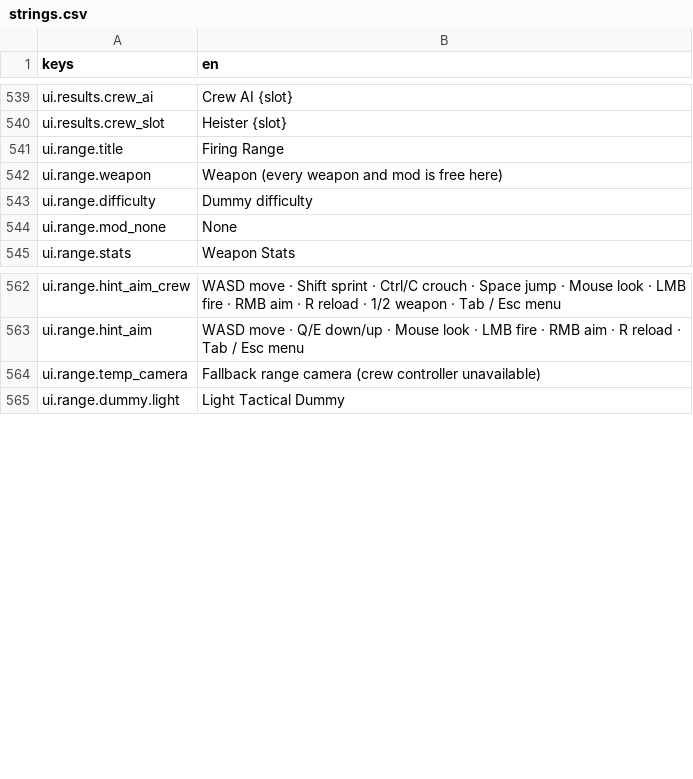
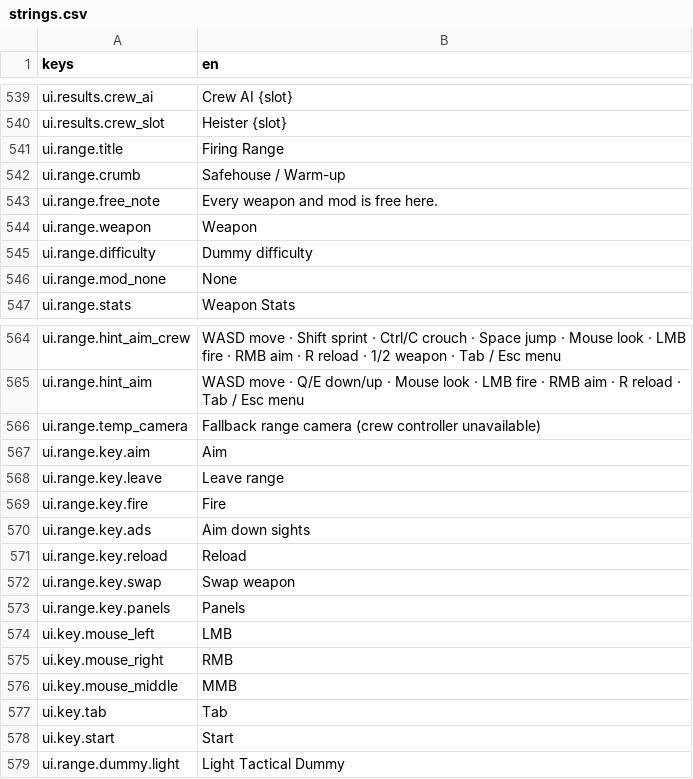
Before and after one commit to LeviticusFigglebottom/Claude-N-Capers, a CSV file: game/content/data/strings/strings.csv, drawn as a sheet; only a part is shown, gaps mark what is left out.

```diff
--- a/game/content/data/strings/strings.csv
+++ b/game/content/data/strings/strings.csv
@@ -541,3 +541,5 @@ ui.results.crew_slot,Heister {slot}
 ui.range.title,Firing Range
-ui.range.weapon,Weapon (every weapon and mod is free here)
+ui.range.crumb,Safehouse / Warm-up
+ui.range.free_note,Every weapon and mod is free here.
+ui.range.weapon,Weapon
 ui.range.difficulty,Dummy difficulty
@@ -564,2 +566,14 @@ ui.range.hint_aim,WASD move · Q/E down/up · Mouse look · LMB fire · RMB aim
 ui.range.temp_camera,Fallback range camera (crew controller unavailable)
+ui.range.key.aim,Aim
+ui.range.key.leave,Leave range
+ui.range.key.fire,Fire
+ui.range.key.ads,Aim down sights
+ui.range.key.reload,Reload
+ui.range.key.swap,Swap weapon
+ui.range.key.panels,Panels
+ui.key.mouse_left,LMB
+ui.key.mouse_right,RMB
+ui.key.mouse_middle,MMB
+ui.key.tab,Tab
+ui.key.start,Start
 ui.range.dummy.light,Light Tactical Dummy
```
Also changed, not shown: 7 other files.
